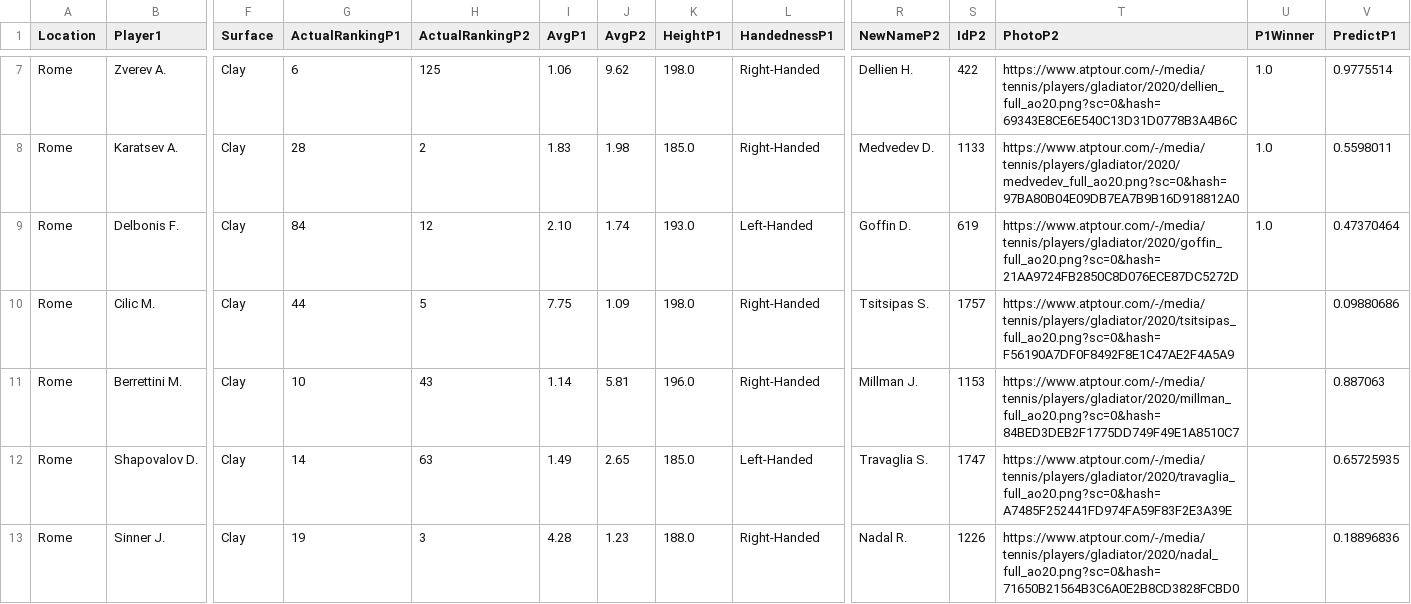
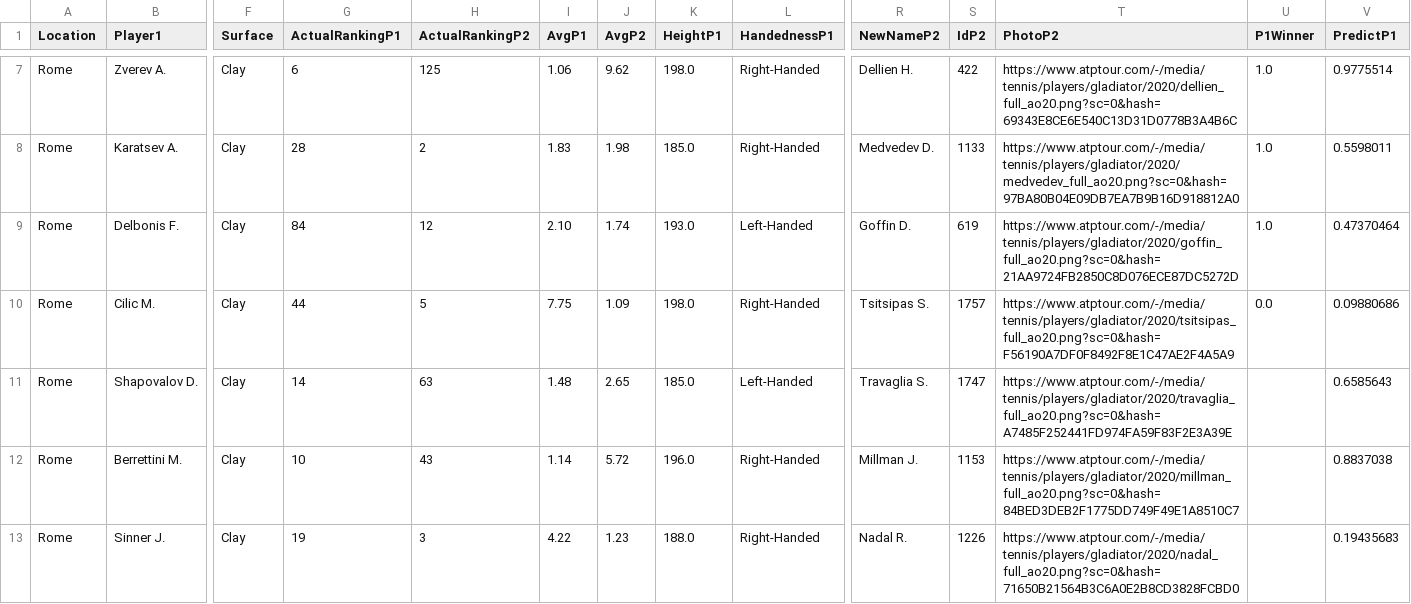
Before and after one commit to pmecchia/atp-prediction-webapp, a CSV file: MatchesDay.csv, drawn as a sheet; only a part is shown, gaps mark what is left out; removed rows and columns are numbered as before the commit, all else as after; rows hold the shown columns only; the diff names each change by its address in the sheet, - before the commit and + after, or states it on an @@ line.

Commit message:
Update MatchesDay.csv

```diff
--- a/MatchesDay.csv
+++ b/MatchesDay.csv
-U10 (P1Winner): (empty)
+U10 (P1Winner): 0.0
-row 11: Rome | Berrettini M. | Clay | 10 | 43 | 1.14 | 5.81 | 196.0 | Right-Handed | Millman J. | 1153 | https://www.atptour.com/-/media/tennis/players/gladiator/2020/millman_full_ao20.png?sc=0&hash=84BED3DEB2F1775DD749F49E1A8510C7 |  | 0.887063
-I11 (AvgP1): 1.49
+I11 (AvgP1): 1.48
-V11 (PredictP1): 0.65725935
+V11 (PredictP1): 0.6585643
+row 12: Rome | Berrettini M. | Clay | 10 | 43 | 1.14 | 5.72 | 196.0 | Right-Handed | Millman J. | 1153 | https://www.atptour.com/-/media/tennis/players/gladiator/2020/millman_full_ao20.png?sc=0&hash=84BED3DEB2F1775DD749F49E1A8510C7 |  | 0.8837038
-I13 (AvgP1): 4.28
+I13 (AvgP1): 4.22
-V13 (PredictP1): 0.18896836
+V13 (PredictP1): 0.19435683
```
